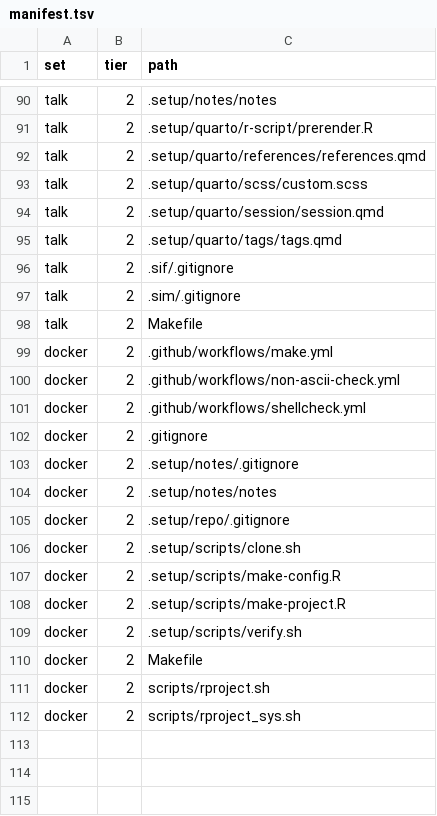
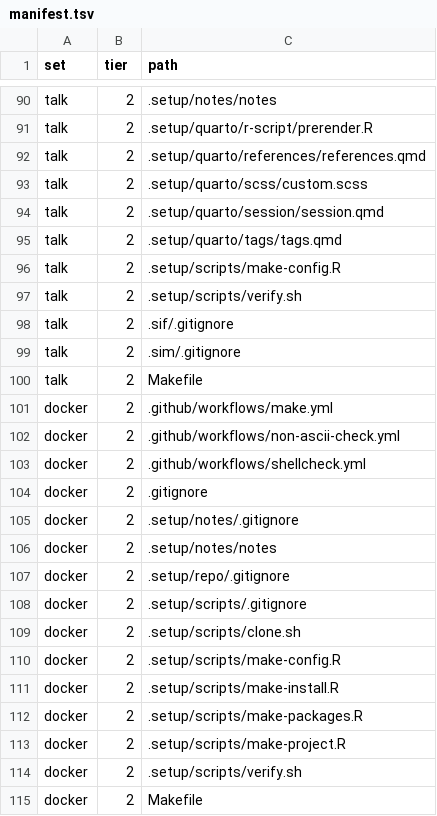
Before and after one commit to ijapesigan/rProject, a TSV file: inst/template/manifest.tsv, drawn as a sheet; only a part is shown, gaps mark what is left out; the shorter side is filled out with more unchanged rows; the diff names each change by its address in the sheet, - before the commit and + after, or states it on an @@ line.

```diff
--- a/inst/template/manifest.tsv
+++ b/inst/template/manifest.tsv
+row 96: talk | 2 | .setup/scripts/make-config.R
+row 97: talk | 2 | .setup/scripts/verify.sh
+row 108: docker | 2 | .setup/scripts/.gitignore
+row 111: docker | 2 | .setup/scripts/make-install.R
+row 112: docker | 2 | .setup/scripts/make-packages.R
```
Also changed, not shown: 37 other files.
